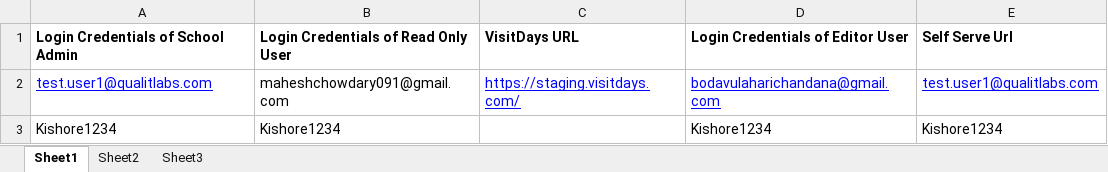
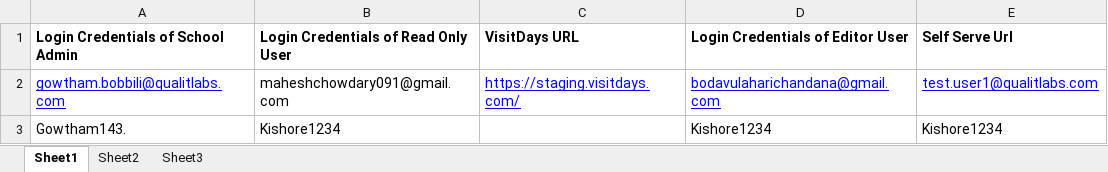
Before and after one commit to gowthambobbili/VisitDaysDec2020, an Excel workbook: LoginData.xlsx, sheet Sheet1, drawn as a sheet; values as stored, in another font and other column widths than the file's, no borders; the diff names each change by its address in the sheet, - before the commit and + after, or states it on an @@ line.

```diff
--- a/LoginData.xlsx (sheet Sheet1)
+++ b/LoginData.xlsx (sheet Sheet1)
-A2: test.user1@qualitlabs.com
+A2: gowtham.bobbili@qualitlabs.com
-A3: Kishore1234
+A3: Gowtham143.
```
Also changed, not shown: 53 other files.
